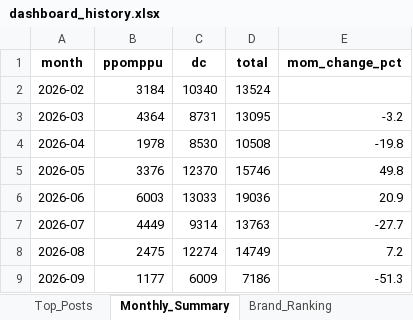
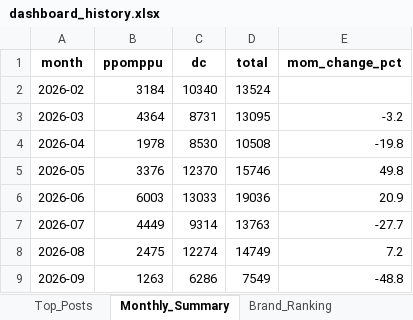
Before and after one commit to rodolfochoi911-lgtm/mvno-market-monitor, an Excel workbook: data/dashboard_history.xlsx, sheet Monthly_Summary, drawn as a sheet; values as stored, in another font and other column widths than the file's, no borders; the diff names each change by its address in the sheet, - before the commit and + after, or states it on an @@ line.

```diff
--- a/data/dashboard_history.xlsx (sheet Monthly_Summary)
+++ b/data/dashboard_history.xlsx (sheet Monthly_Summary)
-B9 (ppomppu): 1177
+B9 (ppomppu): 1263
-C9 (dc): 6009
+C9 (dc): 6286
-D9 (total): 7186
+D9 (total): 7549
-E9 (mom_change_pct): -51.3
+E9 (mom_change_pct): -48.8
```
Also changed, not shown: sheet Top_Posts, sheet Keyword_Spike, sheet Brand_Ranking, sheet Brand_SOV_Long, sheet Keywords_Normalized, sheet Keywords_Raw, 3 more sheets.
